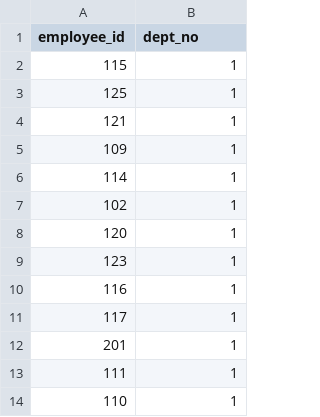
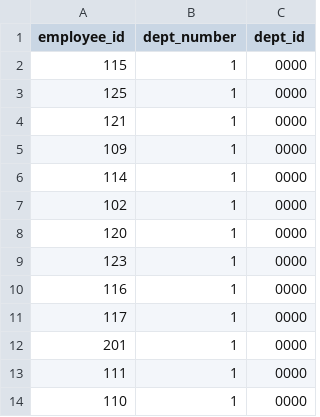
Before and after one commit to saahil999/lifecycle-management-on-Big-Lake-using-Dataplex, a CSV file: dept_emp/dept_emp.csv, drawn as a sheet; only a part is shown; the diff names each change by its address in the sheet, - before the commit and + after, or states it on an @@ line.

```diff
--- a/dept_emp/dept_emp.csv
+++ b/dept_emp/dept_emp.csv
+column C (dept_id), rows 2-14: all 0000
-B1: dept_no
+B1: dept_number
```
Also changed, not shown: 7 other files.
